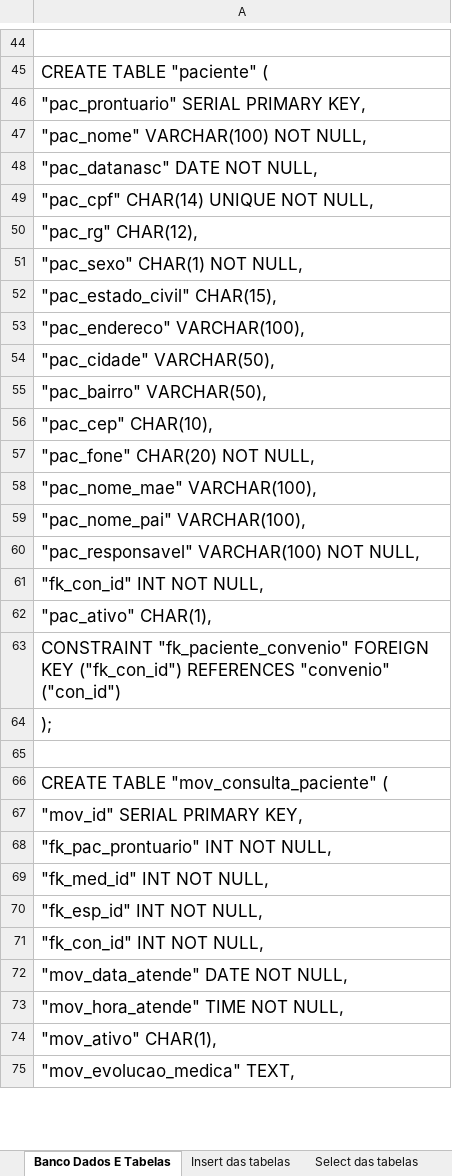
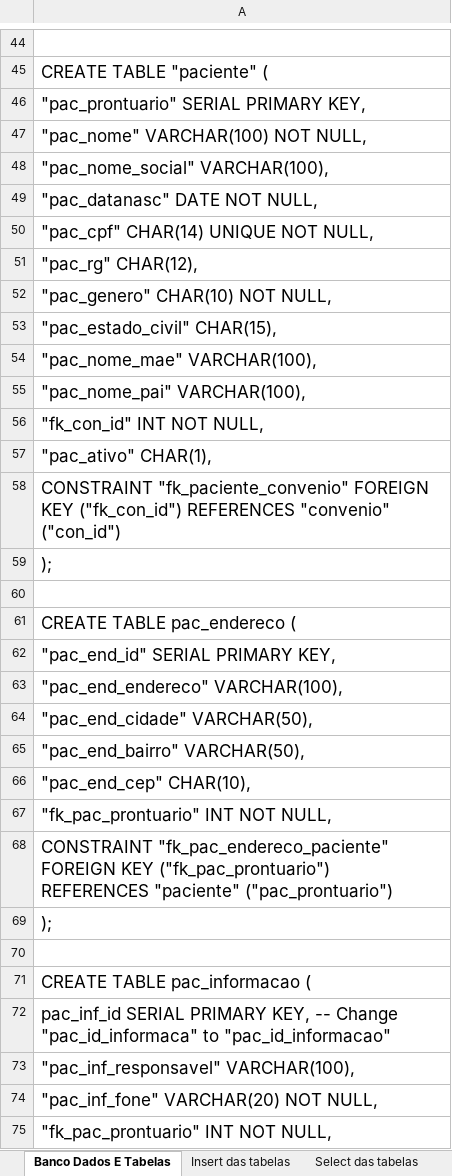
Before and after one commit to claudinez/projeto_proz_turma14, an Excel workbook: bd/banco dados medibase.xlsx, sheet Banco Dados E Tabelas, drawn as a sheet; only a part is shown, gaps mark what is left out; the shorter side is filled out with more unchanged rows; values as stored, in another font and other column widths than the file's, no borders; removed rows and columns are numbered as before the commit, all else as after; the diff covers the shown part only; the diff names each change by its address in the sheet, - before the commit and + after, or states it on an @@ line.

Commit message:
Alteração da tabela paciente dividindo em 2 tabelas endereço e telefone

```diff
--- a/bd/banco dados medibase.xlsx (sheet Banco Dados E Tabelas)
+++ b/bd/banco dados medibase.xlsx (sheet Banco Dados E Tabelas)
+row 48: "pac_nome_social" VARCHAR(100),
-A52: "pac_sexo" CHAR(1) NOT NULL,
+A52: "pac_genero" CHAR(10) NOT NULL,
-row 53: "pac_endereco" VARCHAR(100),
-row 54: "pac_cidade" VARCHAR(50),
-row 55: "pac_bairro" VARCHAR(50),
-row 56: "pac_cep" CHAR(10),
-row 57: "pac_fone" CHAR(20) NOT NULL,
-row 60: "pac_responsavel" VARCHAR(100) NOT NULL,
+row 59: );
+row 60: (empty)
+row 61: CREATE TABLE pac_endereco (
+row 62: "pac_end_id" SERIAL PRIMARY KEY,
+row 63: "pac_end_endereco" VARCHAR(100),
+row 64: "pac_end_cidade" VARCHAR(50),
+row 65: "pac_end_bairro" VARCHAR(50),
+row 66: "pac_end_cep" CHAR(10),
+row 67: "fk_pac_prontuario" INT NOT NULL,
+row 68: CONSTRAINT "fk_pac_endereco_paciente" FOREIGN KEY ("fk_pac_prontuario") REFERENCES "paciente" ("pac_prontuario")
+row 69: );
+row 70: (empty)
+row 71: CREATE TABLE pac_informacao (
+row 72: pac_inf_id SERIAL PRIMARY KEY, -- Change "pac_id_informaca" to "pac_id_informacao"
+row 73: "pac_inf_responsavel" VARCHAR(100),
+row 74: "pac_inf_fone" VARCHAR(20) NOT NULL,
+row 75: "fk_pac_prontuario" INT NOT NULL,
```
Also changed, not shown: 1 added row and 2 edited cells elsewhere in this sheet, sheet Insert das tabelas, 3 other files.
